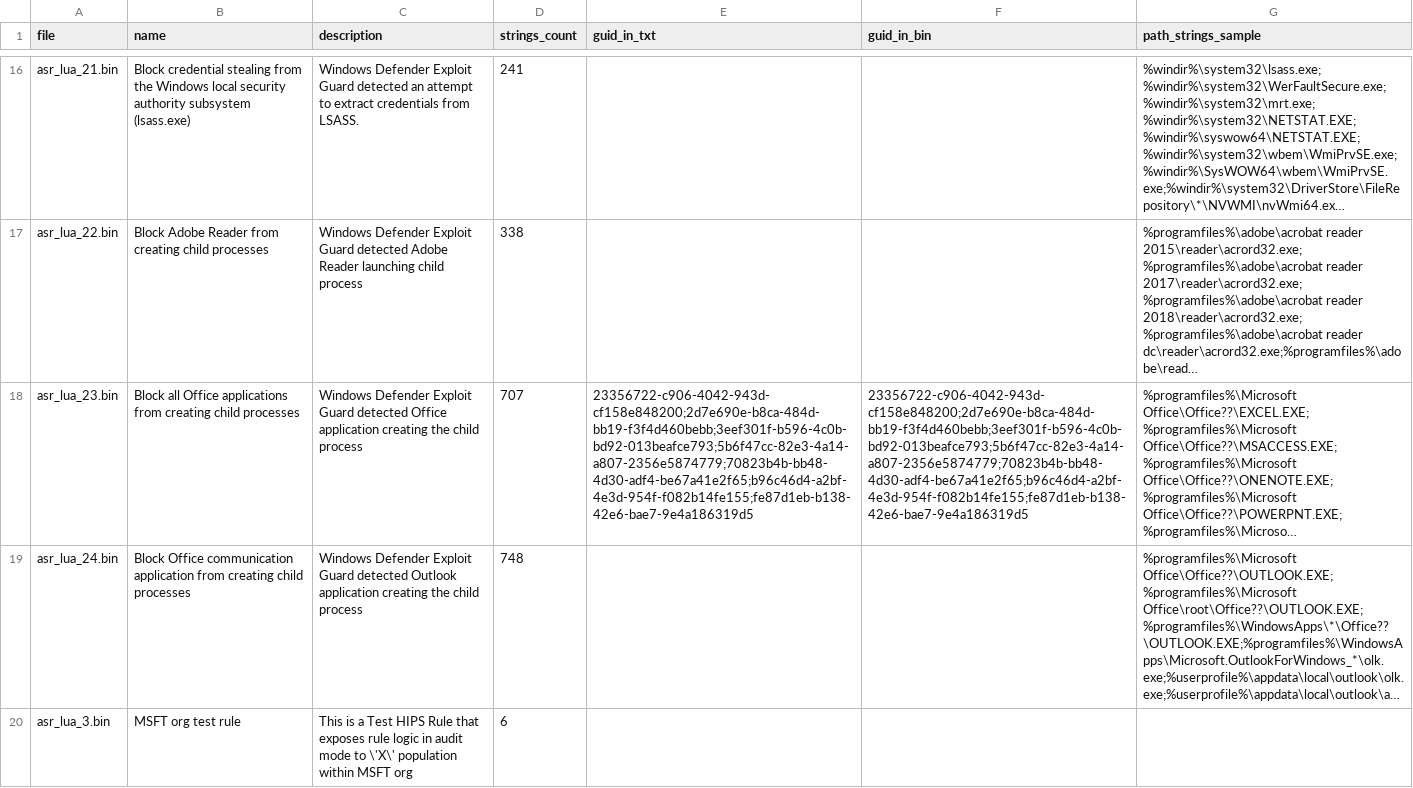
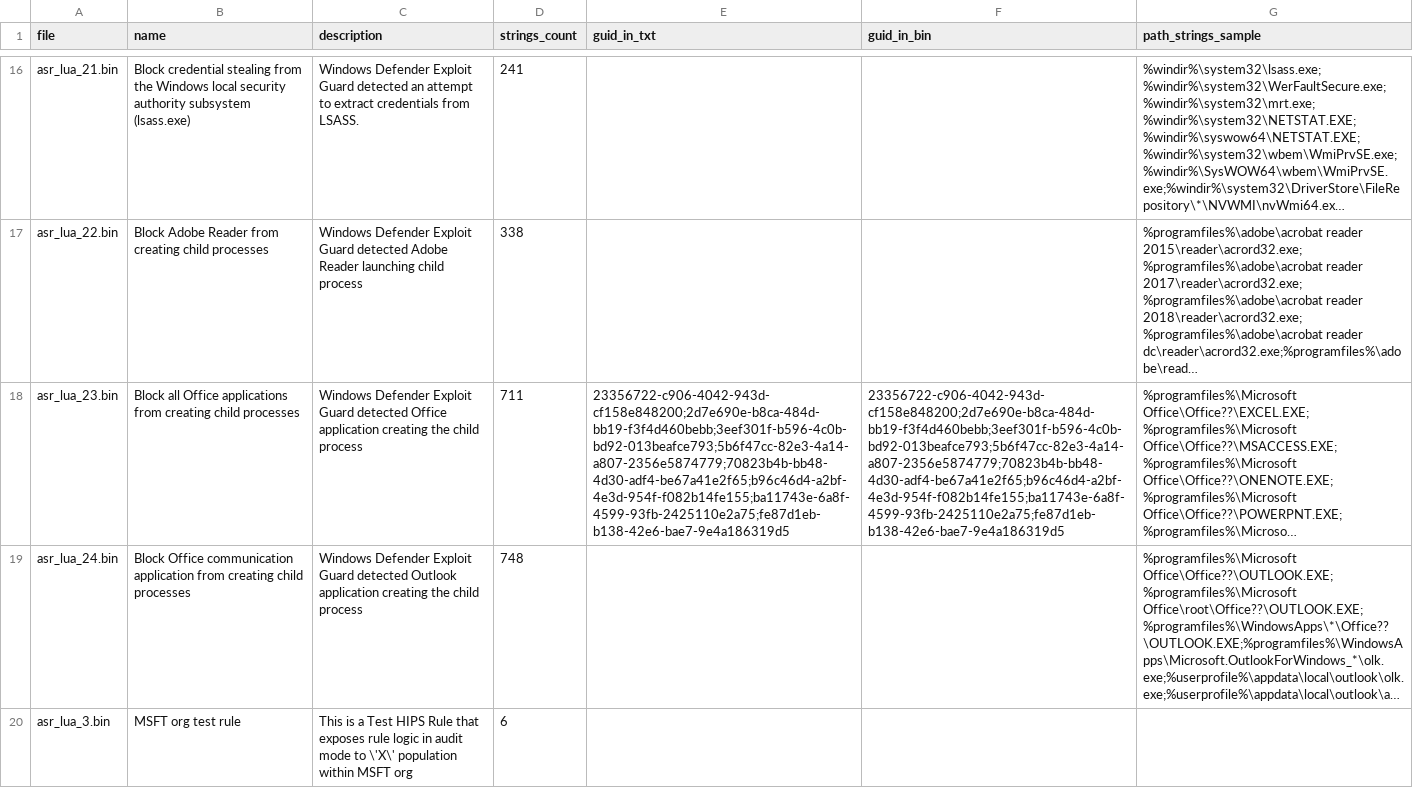
Before and after one commit to MHaggis/defender2db_data, a CSV file: asr_dump.csv, drawn as a sheet; only a part is shown, gaps mark what is left out; long unchanged cells end in …; the diff names each change by its address in the sheet, - before the commit and + after, or states it on an @@ line.

```diff
--- a/asr_dump.csv
+++ b/asr_dump.csv
-D18 (strings_count): 707
+D18 (strings_count): 711
-E18 (guid_in_txt): 23356722-c906-4042-943d-cf158e848200;2d7e690e-b8ca-484d-bb19-f3f4d460bebb;3eef301f-b596-4c0b-bd92-013beafce793;5b6f47cc-82e3-4a14-a807-2356e5874779;70823b4b-bb48-4d30-adf4-be67a41e2f65;b96c46d4-a2bf-4e3d-954f-f082b14fe155;fe87d1eb-b138-42e6-bae7-9e4a186319d5
+E18 (guid_in_txt): 23356722-c906-4042-943d-cf158e848200;2d7e690e-b8ca-484d-bb19-f3f4d460bebb;3eef301f-b596-4c0b-bd92-013beafce793;5b6f47cc-82e3-4a14-a807-2356e5874779;70823b4b-bb48-4d30-adf4-be67a41e2f65;b96c46d4-a2bf-4e3d-954f-f082b14fe155;ba11743e-6a8f-4599-93fb-2425110e2a75;fe87d1eb-b138-42e6-bae7-9e4a186319d5
-F18 (guid_in_bin): 23356722-c906-4042-943d-cf158e848200;2d7e690e-b8ca-484d-bb19-f3f4d460bebb;3eef301f-b596-4c0b-bd92-013beafce793;5b6f47cc-82e3-4a14-a807-2356e5874779;70823b4b-bb48-4d30-adf4-be67a41e2f65;b96c46d4-a2bf-4e3d-954f-f082b14fe155;fe87d1eb-b138-42e6-bae7-9e4a186319d5
+F18 (guid_in_bin): 23356722-c906-4042-943d-cf158e848200;2d7e690e-b8ca-484d-bb19-f3f4d460bebb;3eef301f-b596-4c0b-bd92-013beafce793;5b6f47cc-82e3-4a14-a807-2356e5874779;70823b4b-bb48-4d30-adf4-be67a41e2f65;b96c46d4-a2bf-4e3d-954f-f082b14fe155;ba11743e-6a8f-4599-93fb-2425110e2a75;fe87d1eb-b138-42e6-bae7-9e4a186319d5
```
Also changed, not shown: asr_index.csv, asr_indicator_id_map.csv, 8 other files.
